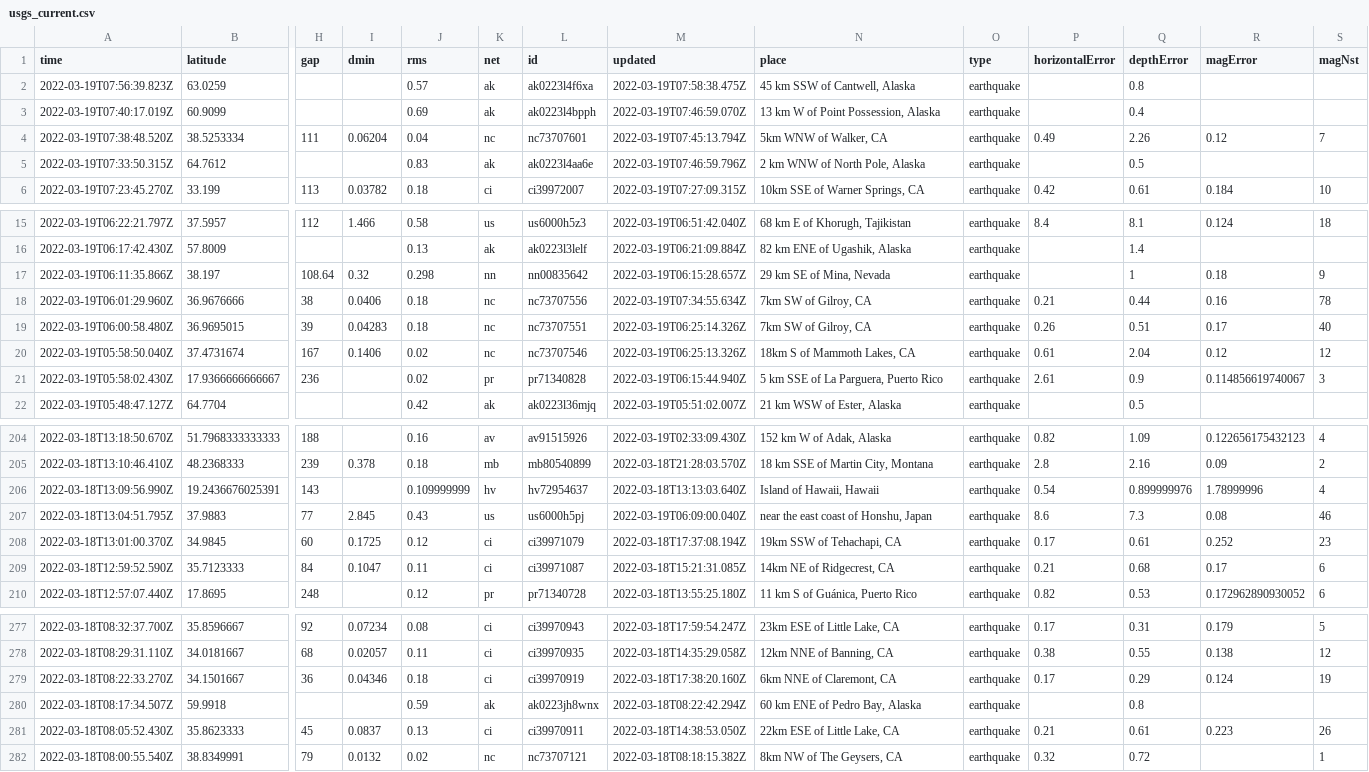
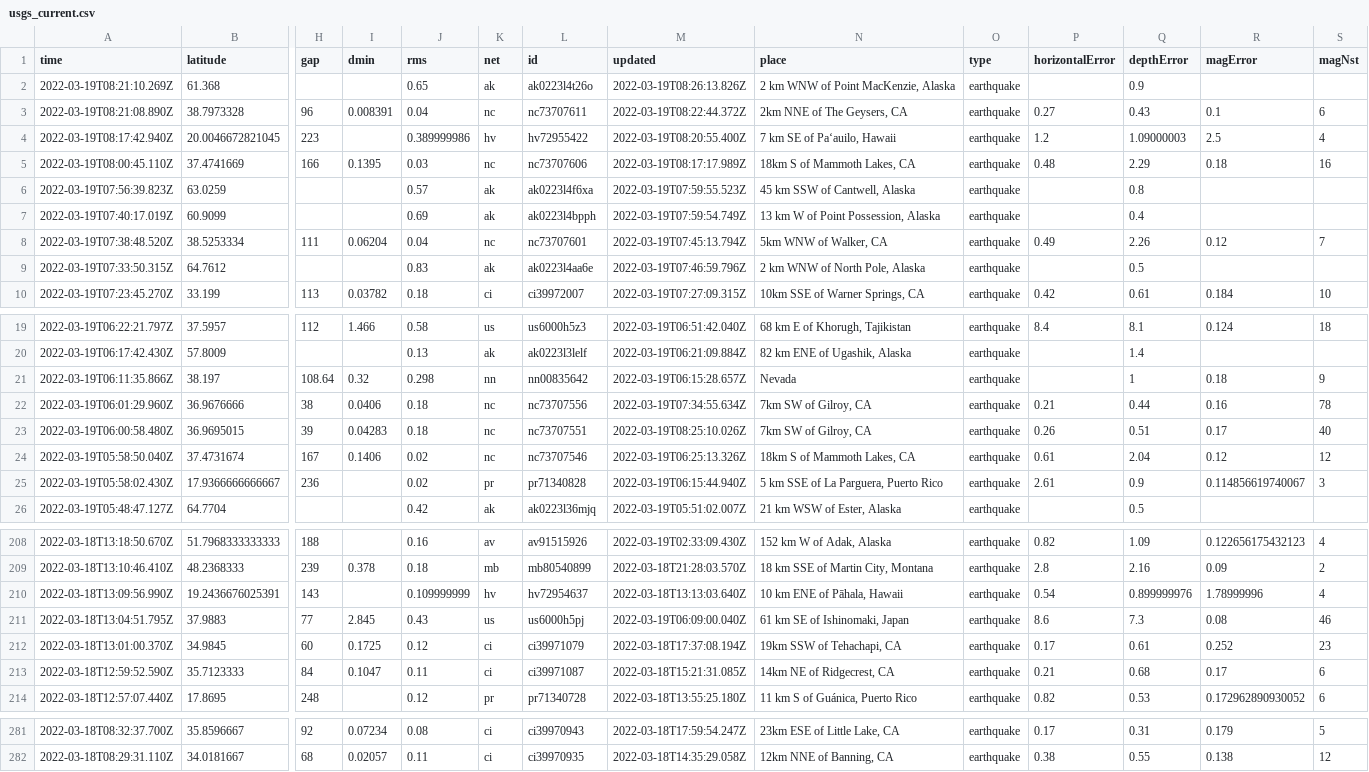
Before and after one commit to lambrechts/nicar2022-github-actions, a CSV file: usgs_current.csv, drawn as a sheet; only a part is shown, gaps mark what is left out; removed rows and columns are numbered as before the commit, all else as after; rows hold the shown columns only; the diff covers the shown part only; the diff names each change by its address in the sheet, - before the commit and + after, or states it on an @@ line.

```diff
--- a/usgs_current.csv
+++ b/usgs_current.csv
+row 2: 2022-03-19T08:21:10.269Z | 61.368 |  |  | 0.65 | ak | ak0223l4t26o | 2022-03-19T08:26:13.826Z | 2 km WNW of Point MacKenzie, Alaska | earthquake |  | 0.9
+row 3: 2022-03-19T08:21:08.890Z | 38.7973328 | 96 | 0.008391 | 0.04 | nc | nc73707611 | 2022-03-19T08:22:44.372Z | 2km NNE of The Geysers, CA | earthquake | 0.27 | 0.43 | 0.1 | 6
+row 4: 2022-03-19T08:17:42.940Z | 20.0046672821045 | 223 |  | 0.389999986 | hv | hv72955422 | 2022-03-19T08:20:55.400Z | 7 km SE of Pa‘auilo, Hawaii | earthquake | 1.2 | 1.09000003 | 2.5 | 4
+row 5: 2022-03-19T08:00:45.110Z | 37.4741669 | 166 | 0.1395 | 0.03 | nc | nc73707606 | 2022-03-19T08:17:17.989Z | 18km S of Mammoth Lakes, CA | earthquake | 0.48 | 2.29 | 0.18 | 16
-M6 (updated): 2022-03-19T07:58:38.475Z
+M6 (updated): 2022-03-19T07:59:55.523Z
-M7 (updated): 2022-03-19T07:46:59.070Z
+M7 (updated): 2022-03-19T07:59:54.749Z
-N21 (place): 29 km SE of Mina, Nevada
+N21 (place): Nevada
-M23 (updated): 2022-03-19T06:25:14.326Z
+M23 (updated): 2022-03-19T08:25:10.026Z
-N210 (place): Island of Hawaii, Hawaii
+N210 (place): 10 km ENE of Pāhala, Hawaii
-N211 (place): near the east coast of Honshu, Japan
+N211 (place): 61 km SE of Ishinomaki, Japan
-row 279: 2022-03-18T08:22:33.270Z | 34.1501667 | 36 | 0.04346 | 0.18 | ci | ci39970919 | 2022-03-18T17:38:20.160Z | 6km NNE of Claremont, CA | earthquake | 0.17 | 0.29 | 0.124 | 19
-row 280: 2022-03-18T08:17:34.507Z | 59.9918 |  |  | 0.59 | ak | ak0223jh8wnx | 2022-03-18T08:22:42.294Z | 60 km ENE of Pedro Bay, Alaska | earthquake |  | 0.8
-row 281: 2022-03-18T08:05:52.430Z | 35.8623333 | 45 | 0.0837 | 0.13 | ci | ci39970911 | 2022-03-18T14:38:53.050Z | 22km ESE of Little Lake, CA | earthquake | 0.21 | 0.61 | 0.223 | 26
-row 282: 2022-03-18T08:00:55.540Z | 38.8349991 | 79 | 0.0132 | 0.02 | nc | nc73707121 | 2022-03-18T08:18:15.382Z | 8km NW of The Geysers, CA | earthquake | 0.32 | 0.72 |  | 1
```
Also changed, not shown: 7 edited cells elsewhere in this file, usgs_main.csv.
